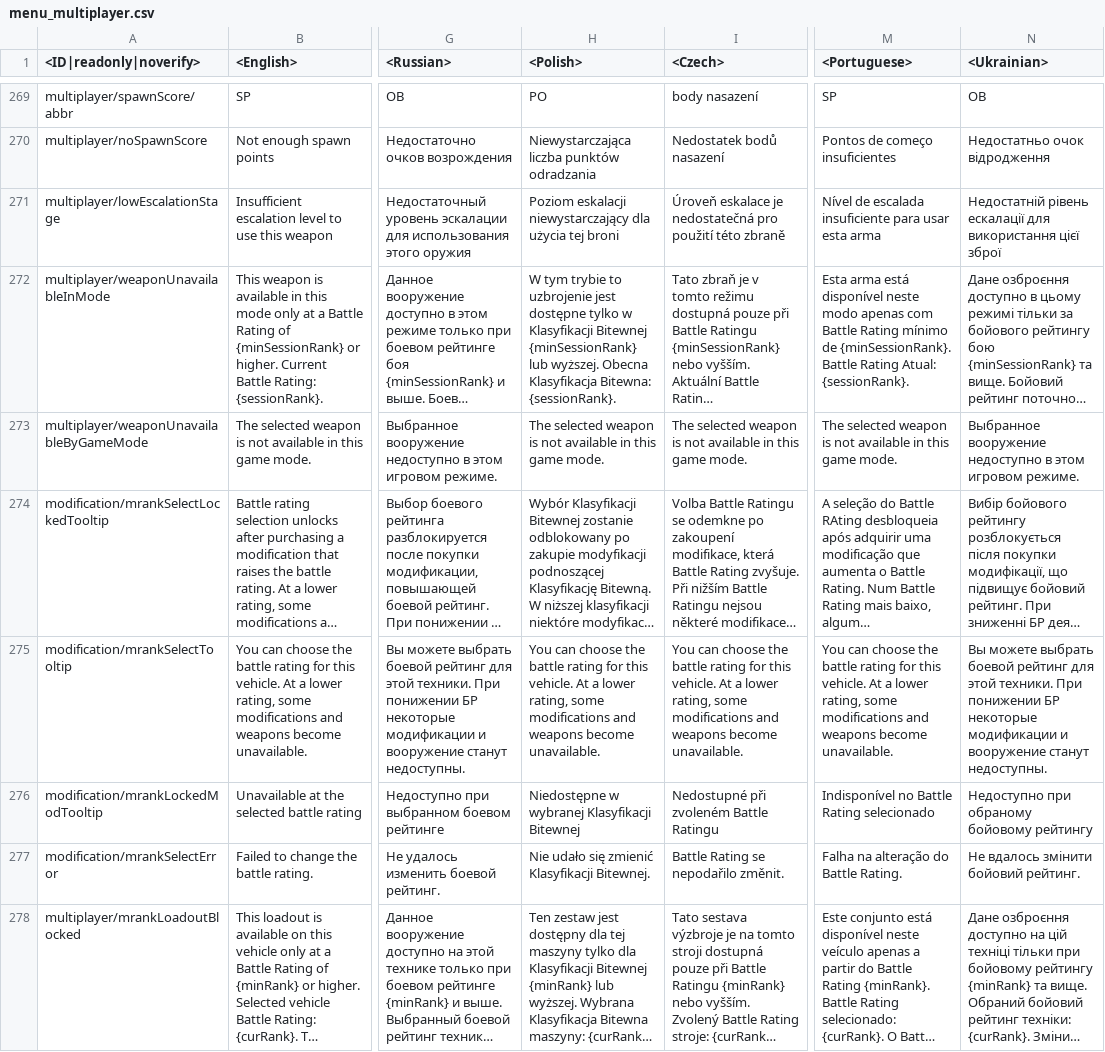
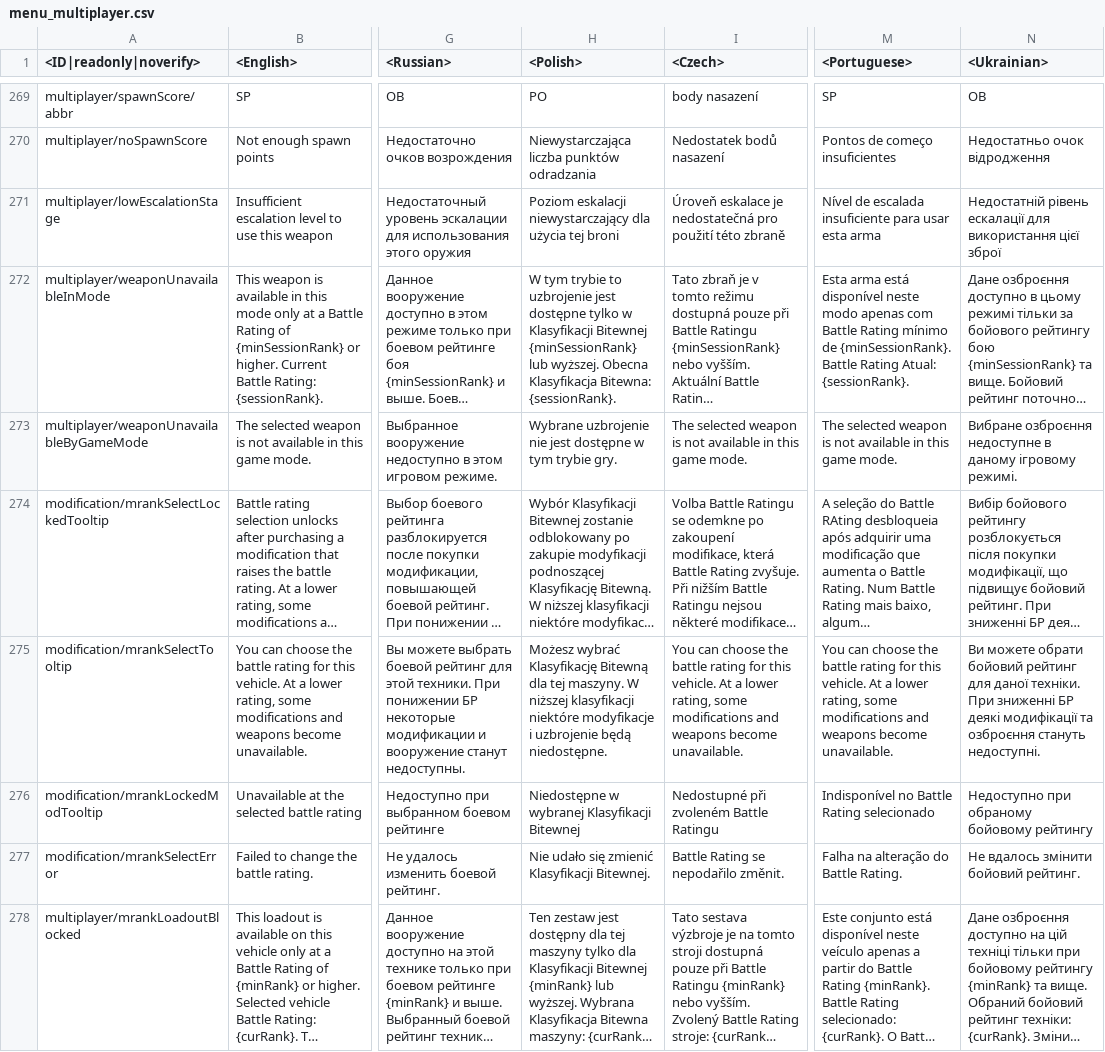
Before and after one commit to Beafty/astrbot_plugin_checkwtplayerlist, a CSV file: lang/menu_multiplayer.csv, drawn as a sheet; only a part is shown, gaps mark what is left out; long unchanged cells end in …; the diff names each change by its address in the sheet, - before the commit and + after, or states it on an @@ line.

```diff
--- a/lang/menu_multiplayer.csv
+++ b/lang/menu_multiplayer.csv
-H273 (<Polish>): The selected weapon is not available in this game mode.
+H273 (<Polish>): Wybrane uzbrojenie nie jest dostępne w tym trybie gry.
-N273 (<Ukrainian>): Выбранное вооружение недоступно в этом игровом режиме.
+N273 (<Ukrainian>): Вибране озброєння недоступне в даному ігровому режимі.
-H275 (<Polish>): You can choose the battle rating for this vehicle. At a lower rating, some modifications and weapons become unavailable.
+H275 (<Polish>): Możesz wybrać Klasyfikację Bitewną dla tej maszyny. W niższej klasyfikacji niektóre modyfikacje i uzbrojenie będą niedostępne.
-N275 (<Ukrainian>): Вы можете выбрать боевой рейтинг для этой техники. При понижении БР некоторые модификации и вооружение станут недоступны.
+N275 (<Ukrainian>): Ви можете обрати бойовий рейтинг для даної техніки. При зниженні БР деякі модифікації та озброєння стануть недоступні.
```
Also changed, not shown: lang/inf.csv, lang/menu_chat.csv, 11 other files.
